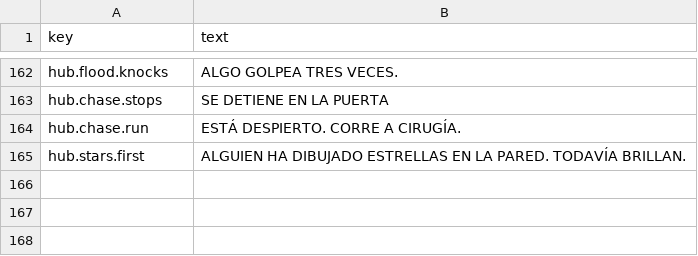
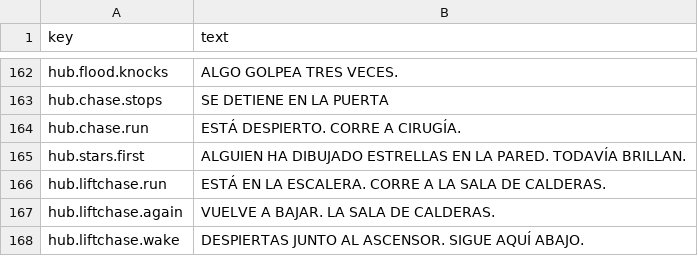
Before and after one commit to adrigfh1988/keep_it_lit, a CSV file: Assets/Localization/Source/Hub.es.csv, drawn as a sheet; only a part is shown, gaps mark what is left out; the diff names each change by its address in the sheet, - before the commit and + after, or states it on an @@ line.

```diff
--- a/Assets/Localization/Source/Hub.es.csv
+++ b/Assets/Localization/Source/Hub.es.csv
+row 166: hub.liftchase.run | ESTÁ EN LA ESCALERA. CORRE A LA SALA DE CALDERAS.
+row 167: hub.liftchase.again | VUELVE A BAJAR. LA SALA DE CALDERAS.
+row 168: hub.liftchase.wake | DESPIERTAS JUNTO AL ASCENSOR. SIGUE AQUÍ ABAJO.
```
Also changed, not shown: Assets/Localization/Source/Hub.csv, Assets/Localization/Source/Hub.de.csv, 29 other files.
